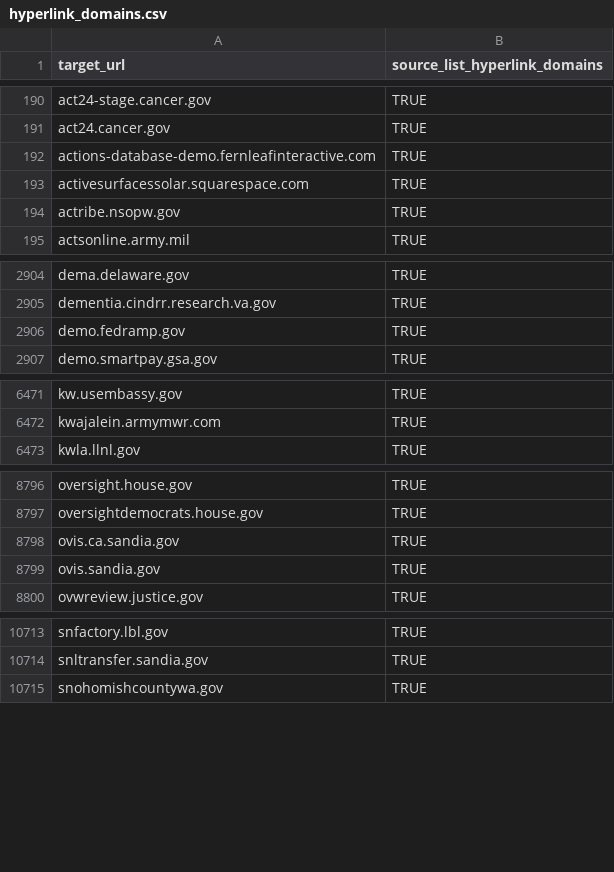
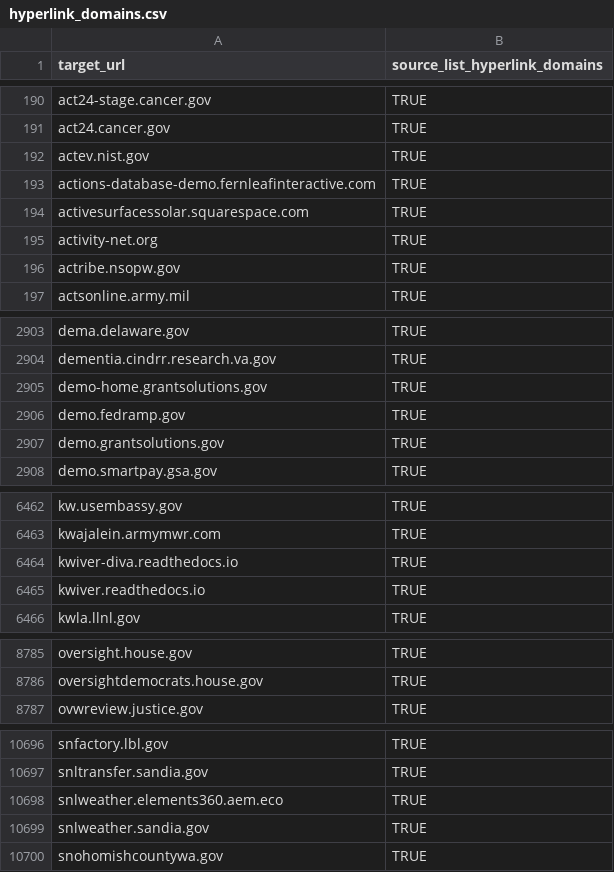
Before and after one commit to GSA/federal-website-index, a CSV file: data/formatted-source-lists/hyperlink_domains.csv, drawn as a sheet; only a part is shown, gaps mark what is left out; the diff covers the shown part only.

```diff
--- a/data/formatted-source-lists/hyperlink_domains.csv
+++ b/data/formatted-source-lists/hyperlink_domains.csv
@@ -191,4 +191,6 @@ act24-stage.cancer.gov,TRUE
 act24.cancer.gov,TRUE
+actev.nist.gov,TRUE
 actions-database-demo.fernleafinteractive.com,TRUE
 activesurfacessolar.squarespace.com,TRUE
+activity-net.org,TRUE
 actribe.nsopw.gov,TRUE
@@ -2905,3 +2904,5 @@ dema.delaware.gov,TRUE
 dementia.cindrr.research.va.gov,TRUE
+demo-home.grantsolutions.gov,TRUE
 demo.fedramp.gov,TRUE
+demo.grantsolutions.gov,TRUE
 demo.smartpay.gsa.gov,TRUE
@@ -6472,2 +6463,4 @@ kw.usembassy.gov,TRUE
 kwajalein.armymwr.com,TRUE
+kwiver-diva.readthedocs.io,TRUE
+kwiver.readthedocs.io,TRUE
 kwla.llnl.gov,TRUE
@@ -8797,4 +8786,2 @@ oversight.house.gov,TRUE
 oversightdemocrats.house.gov,TRUE
-ovis.ca.sandia.gov,TRUE
-ovis.sandia.gov,TRUE
 ovwreview.justice.gov,TRUE
@@ -10714,2 +10697,4 @@ snfactory.lbl.gov,TRUE
 snltransfer.sandia.gov,TRUE
+snlweather.elements360.aem.eco,TRUE
+snlweather.sandia.gov,TRUE
 snohomishcountywa.gov,TRUE
```
Also changed, not shown: 28 added rows and 46 removed rows elsewhere in this file, data/formatted-source-lists/final_url_websites.csv, data/site-scanning-target-url-list-analysis.csv, 14 other files.
